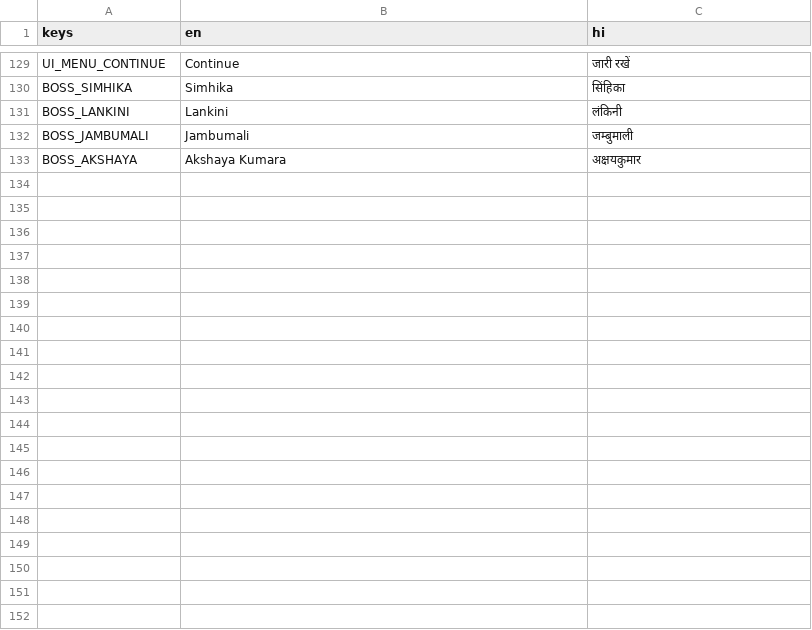
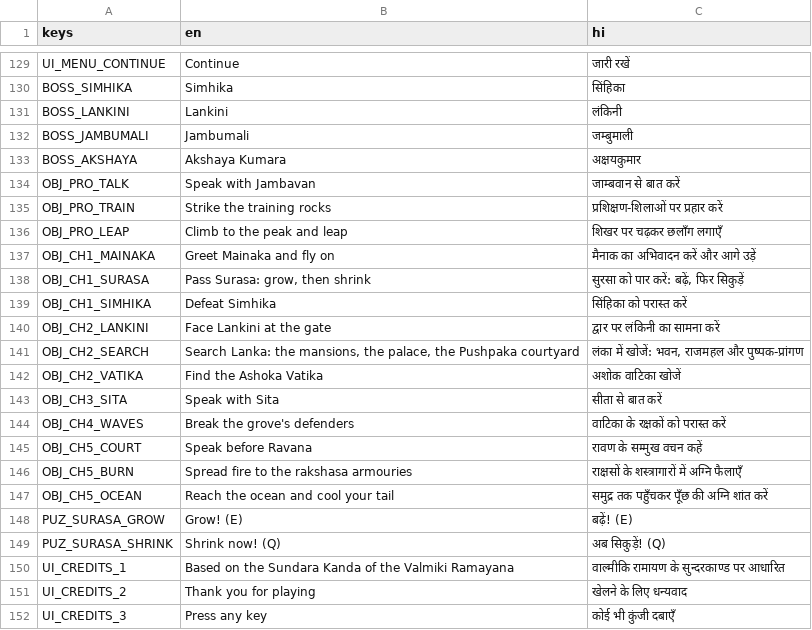
Before and after one commit to flypatang/hanumaan, a CSV file: i18n/strings.csv, drawn as a sheet; only a part is shown, gaps mark what is left out.

```diff
--- a/i18n/strings.csv
+++ b/i18n/strings.csv
@@ -133 +133,20 @@ BOSS_JAMBUMALI,Jambumali,जम्बुमाली
 BOSS_AKSHAYA,Akshaya Kumara,अक्षयकुमार
+OBJ_PRO_TALK,Speak with Jambavan,जाम्बवान से बात करें
+OBJ_PRO_TRAIN,Strike the training rocks,प्रशिक्षण-शिलाओं पर प्रहार करें
+OBJ_PRO_LEAP,Climb to the peak and leap,शिखर पर चढ़कर छलाँग लगाएँ
+OBJ_CH1_MAINAKA,Greet Mainaka and fly on,मैनाक का अभिवादन करें और आगे उड़ें
+OBJ_CH1_SURASA,"Pass Surasa: grow, then shrink","सुरसा को पार करें: बढ़ें, फिर सिकुड़ें"
+OBJ_CH1_SIMHIKA,Defeat Simhika,सिंहिका को परास्त करें
+OBJ_CH2_LANKINI,Face Lankini at the gate,द्वार पर लंकिनी का सामना करें
+OBJ_CH2_SEARCH,"Search Lanka: the mansions, the palace, the Pushpaka courtyard","लंका में खोजें: भवन, राजमहल और पुष्पक-प्रांगण"
+OBJ_CH2_VATIKA,Find the Ashoka Vatika,अशोक वाटिका खोजें
+OBJ_CH3_SITA,Speak with Sita,सीता से बात करें
+OBJ_CH4_WAVES,Break the grove's defenders,वाटिका के रक्षकों को परास्त करें
+OBJ_CH5_COURT,Speak before Ravana,रावण के सम्मुख वचन कहें
+OBJ_CH5_BURN,Spread fire to the rakshasa armouries,राक्षसों के शस्त्रागारों में अग्नि फैलाएँ
+OBJ_CH5_OCEAN,Reach the ocean and cool your tail,समुद्र तक पहुँचकर पूँछ की अग्नि शांत करें
+PUZ_SURASA_GROW,Grow! (E),बढ़ें! (E)
+PUZ_SURASA_SHRINK,Shrink now! (Q),अब सिकुड़ें! (Q)
+UI_CREDITS_1,Based on the Sundara Kanda of the Valmiki Ramayana,वाल्मीकि रामायण के सुन्दरकाण्ड पर आधारित
+UI_CREDITS_2,Thank you for playing,खेलने के लिए धन्यवाद
+UI_CREDITS_3,Press any key,कोई भी कुंजी दबाएँ
```
Also changed, not shown: 12 other files.
